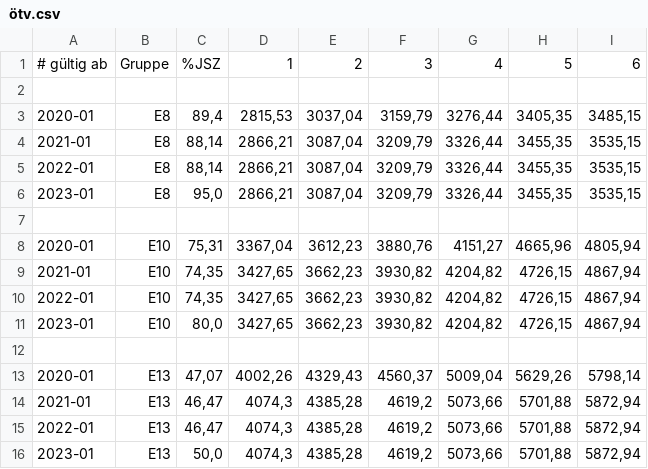
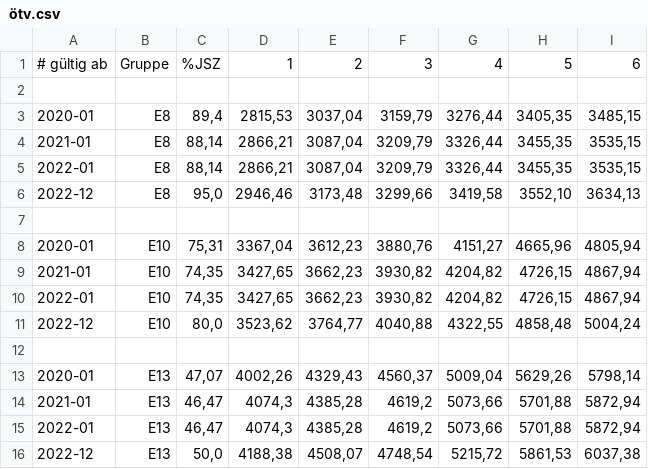
Before and after one commit to hansi-b/AbakusFx, a CSV file: src/main/resources/ötv.csv, drawn as a sheet; removed rows and columns are numbered as before the commit, all else as after; the diff names each change by its address in the sheet, - before the commit and + after, or states it on an @@ line.

Commit message:
issue #47 updated Tarif
* starting 2022-12, use Prognose from
  https://oeffentlicher-dienst.info/c/t/rechner/tv-l/tr/2021?id=tv-l-2023&matrix=1

```diff
--- a/src/main/resources/ötv.csv
+++ b/src/main/resources/ötv.csv
-row 6: 2023-01 | E8 | 95,0 | 2866,21 | 3087,04 | 3209,79 | 3326,44 | 3455,35 | 3535,15
+row 6: 2022-12 | E8 | 95,0 | 2946,46 | 3173,48 | 3299,66 | 3419,58 | 3552,10 | 3634,13
-row 11: 2023-01 | E10 | 80,0 | 3427,65 | 3662,23 | 3930,82 | 4204,82 | 4726,15 | 4867,94
+row 11: 2022-12 | E10 | 80,0 | 3523,62 | 3764,77 | 4040,88 | 4322,55 | 4858,48 | 5004,24
-row 16: 2023-01 | E13 | 50,0 | 4074,3 | 4385,28 | 4619,2 | 5073,66 | 5701,88 | 5872,94
+row 16: 2022-12 | E13 | 50,0 | 4188,38 | 4508,07 | 4748,54 | 5215,72 | 5861,53 | 6037,38
```
